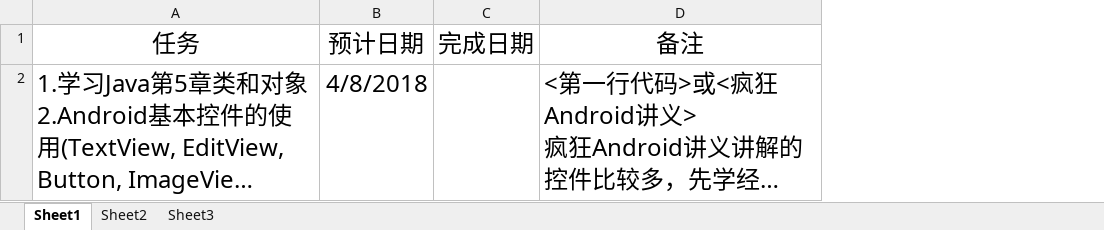
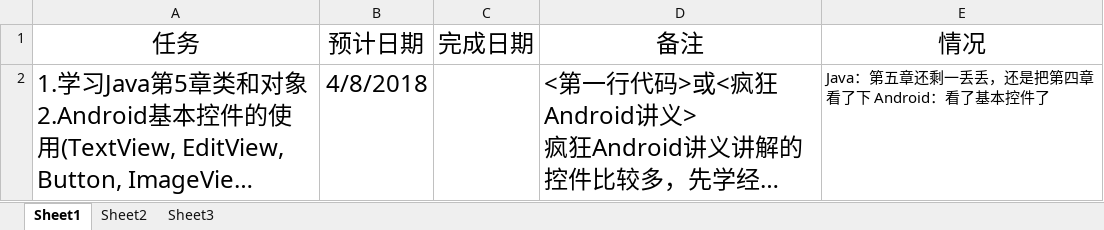
Before and after one commit to xinwenmei/Daily_Learning, an Excel workbook: schedule/schedule.xlsx, sheet Sheet1, drawn as a sheet; long unchanged cells end in …; values as stored, in another font and other column widths than the file's, no borders; the diff names each change by its address in the sheet, - before the commit and + after, or states it on an @@ line.

Commit message:
android 控件学习

```diff
--- a/schedule/schedule.xlsx (sheet Sheet1)
+++ b/schedule/schedule.xlsx (sheet Sheet1)
+column E (情况), row 2: Java：第五章还剩一丢丢，还是把第四章看了下 Android：看了基本控件了
```
Also changed, not shown: 2 other files.
